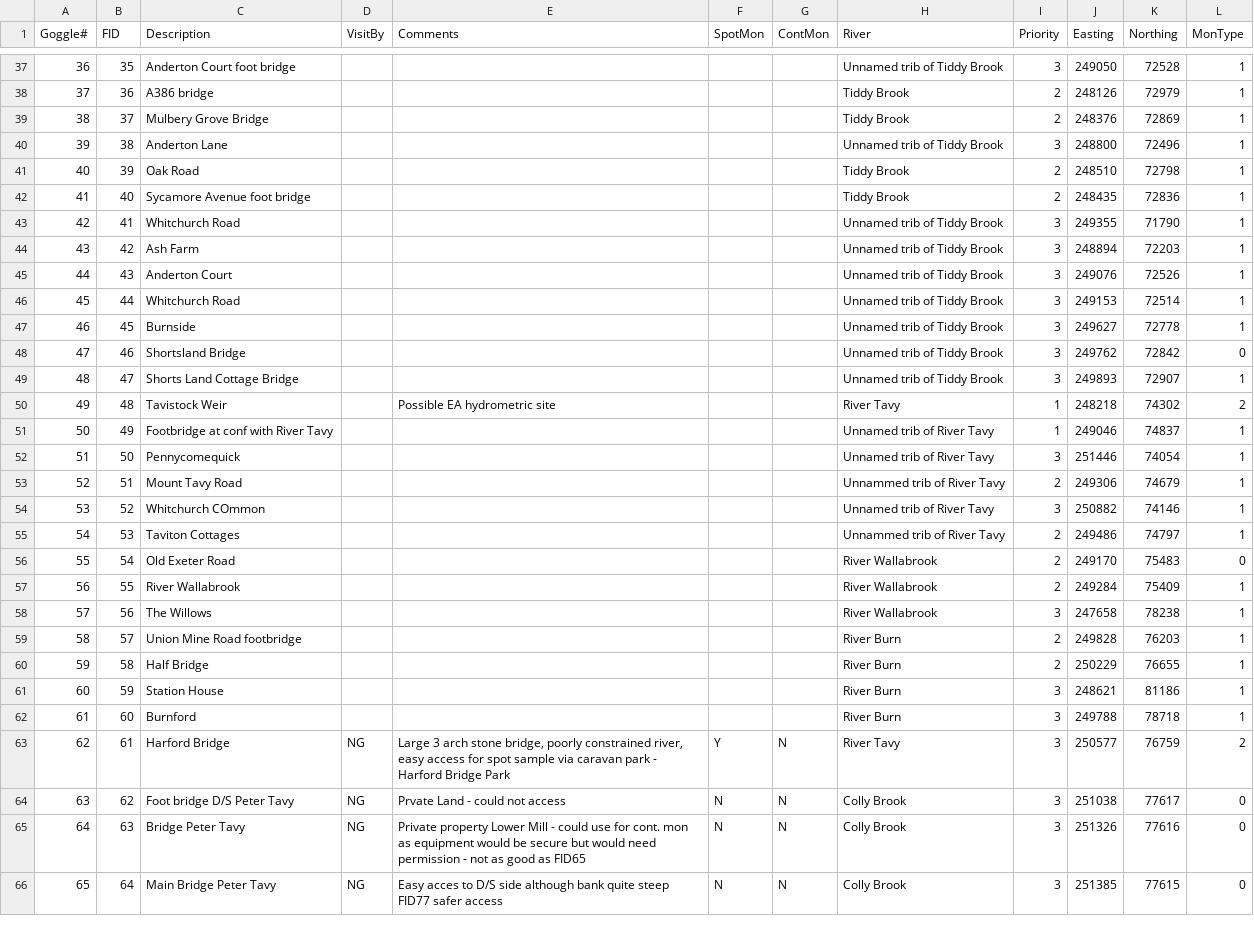
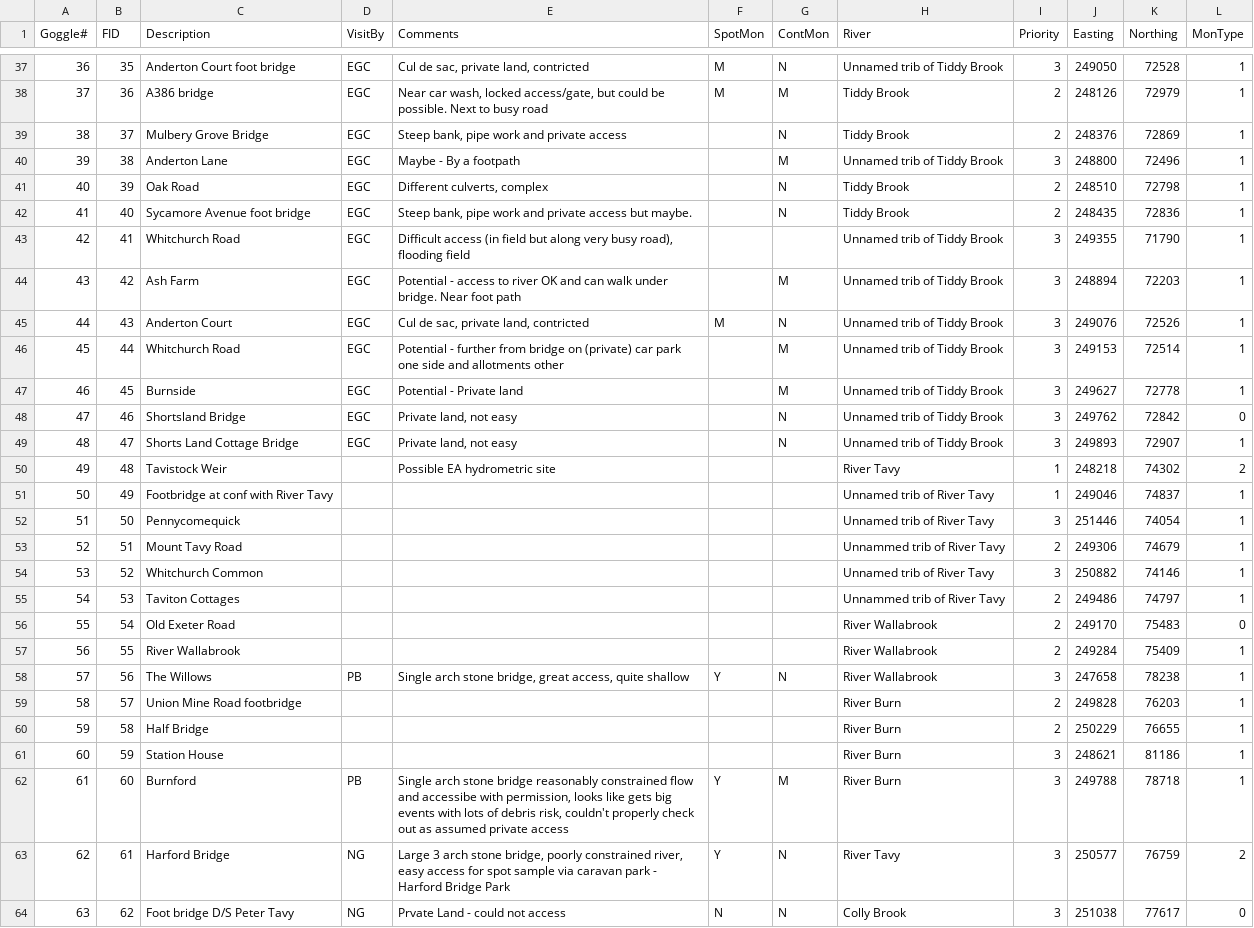
Before and after one commit to piabenaud/UST_ShinyMaps, a CSV file: Data/Tavy_PotentialMonitoringSites.csv, drawn as a sheet; only a part is shown, gaps mark what is left out; the shorter side is filled out with more unchanged rows; the diff covers the shown part only.

Commit message:
Updated visit notes

```diff
--- a/Data/Tavy_PotentialMonitoringSites.csv
+++ b/Data/Tavy_PotentialMonitoringSites.csv
@@ -37,14 +37,14 @@ Goggle#,FID,Description,VisitBy,Comments,SpotMon,ContMon,River,Priority,Easting,
-36,35,Anderton Court foot bridge,, ,,,Unnamed trib of Tiddy Brook,3,249050,72528,1
-37,36,A386 bridge,, ,,,Tiddy Brook,2,248126,72979,1
-38,37,Mulbery Grove Bridge,, ,,,Tiddy Brook,2,248376,72869,1
-39,38,Anderton Lane,, ,,,Unnamed trib of Tiddy Brook,3,248800,72496,1
-40,39,Oak Road,, ,,,Tiddy Brook,2,248510,72798,1
-41,40,Sycamore Avenue foot bridge,, ,,,Tiddy Brook,2,248435,72836,1
-42,41,Whitchurch Road,, ,,,Unnamed trib of Tiddy Brook,3,249355,71790,1
-43,42,Ash Farm,, ,,,Unnamed trib of Tiddy Brook,3,248894,72203,1
-44,43,Anderton Court,, ,,,Unnamed trib of Tiddy Brook,3,249076,72526,1
-45,44,Whitchurch Road,, ,,,Unnamed trib of Tiddy Brook,3,249153,72514,1
-46,45,Burnside,, ,,,Unnamed trib of Tiddy Brook,3,249627,72778,1
-47,46,Shortsland Bridge,, ,,,Unnamed trib of Tiddy Brook,3,249762,72842,0
-48,47,Shorts Land Cottage Bridge,, ,,,Unnamed trib of Tiddy Brook,3,249893,72907,1
+36,35,Anderton Court foot bridge,EGC,"Cul de sac, private land, contricted",M,N,Unnamed trib of Tiddy Brook,3,249050,72528,1
+37,36,A386 bridge,EGC,"Near car wash, locked access/gate, but could be possible. Next to busy road",M,M,Tiddy Brook,2,248126,72979,1
+38,37,Mulbery Grove Bridge,EGC,"Steep bank, pipe work and private access",,N,Tiddy Brook,2,248376,72869,1
+39,38,Anderton Lane,EGC,Maybe - By a footpath,,M,Unnamed trib of Tiddy Brook,3,248800,72496,1
+40,39,Oak Road,EGC,"Different culverts, complex",,N,Tiddy Brook,2,248510,72798,1
+41,40,Sycamore Avenue foot bridge,EGC,"Steep bank, pipe work and private access but maybe.",,N,Tiddy Brook,2,248435,72836,1
+42,41,Whitchurch Road,EGC,"Difficult access (in field but along very busy road), flooding field",,,Unnamed trib of Tiddy Brook,3,249355,71790,1
+43,42,Ash Farm,EGC,Potential - access to river OK and can walk under bridge. Near foot path,,M,Unnamed trib of Tiddy Brook,3,248894,72203,1
+44,43,Anderton Court,EGC,"Cul de sac, private land, contricted",M,N,Unnamed trib of Tiddy Brook,3,249076,72526,1
+45,44,Whitchurch Road,EGC,Potential - further from bridge on (private) car park one side and allotments other,,M,Unnamed trib of Tiddy Brook,3,249153,72514,1
+46,45,Burnside,EGC,Potential - Private land ,,M,Unnamed trib of Tiddy Brook,3,249627,72778,1
+47,46,Shortsland Bridge,EGC,"Private land, not easy",,N,Unnamed trib of Tiddy Brook,3,249762,72842,0
+48,47,Shorts Land Cottage Bridge,EGC,"Private land, not easy",,N,Unnamed trib of Tiddy Brook,3,249893,72907,1
 49,48,Tavistock Weir,,Possible EA hydrometric site,,,River Tavy,1,248218,74302,2
@@ -53,3 +53,3 @@ Goggle#,FID,Description,VisitBy,Comments,SpotMon,ContMon,River,Priority,Easting,
 52,51,Mount Tavy Road,, ,,,Unnammed trib of River Tavy,2,249306,74679,1
-53,52,Whitchurch COmmon,, ,,,Unnamed trib of River Tavy,3,250882,74146,1
+53,52,Whitchurch Common,, ,,,Unnamed trib of River Tavy,3,250882,74146,1
 54,53,Taviton Cottages,, ,,,Unnammed trib of River Tavy,2,249486,74797,1
@@ -57,3 +57,3 @@ Goggle#,FID,Description,VisitBy,Comments,SpotMon,ContMon,River,Priority,Easting,
 56,55,River Wallabrook,, ,,,River Wallabrook,2,249284,75409,1
-57,56,The Willows,, ,,,River Wallabrook,3,247658,78238,1
+57,56,The Willows,PB,"Single arch stone bridge, great access, quite shallow",Y,N,River Wallabrook,3,247658,78238,1
 58,57,Union Mine Road footbridge,, ,,,River Burn,2,249828,76203,1
@@ -61,3 +61,3 @@ Goggle#,FID,Description,VisitBy,Comments,SpotMon,ContMon,River,Priority,Easting,
 60,59,Station House,, ,,,River Burn,3,248621,81186,1
-61,60,Burnford,, ,,,River Burn,3,249788,78718,1
+61,60,Burnford,PB,"Single arch stone bridge reasonably constrained flow and accessibe with permission, looks like gets big events with lots of debris risk, couldn't properly check out as assumed private access",Y,M,River Burn,3,249788,78718,1
 62,61,Harford Bridge,NG,"Large 3 arch stone bridge, poorly constrained river, easy access for spot sample via caravan park - Harford Bridge Park",Y,N,River Tavy,3,250577,76759,2
```
Also changed, not shown: 74 edited cells elsewhere in this file.
